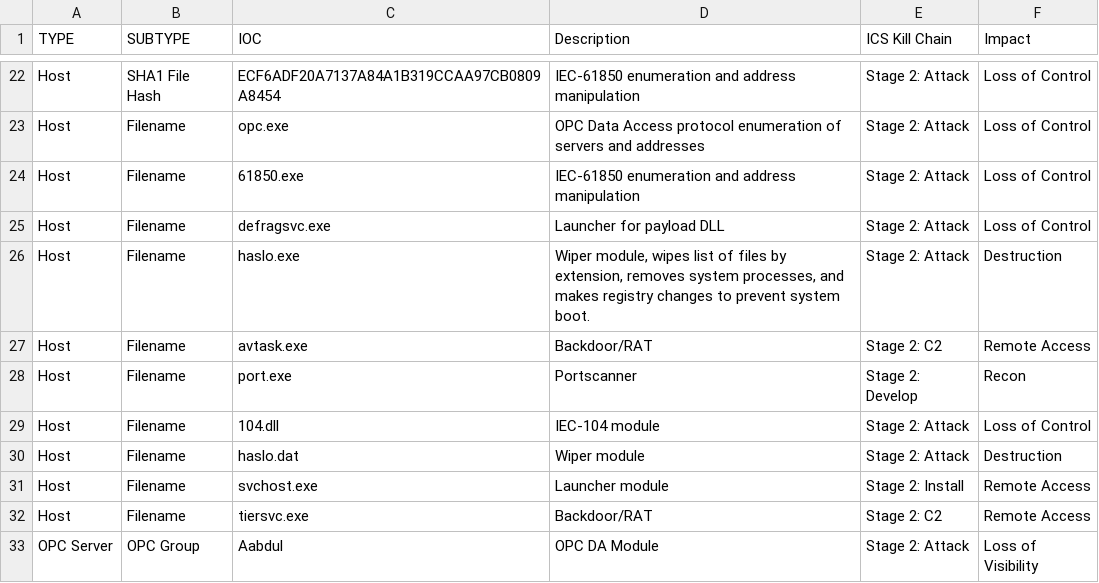
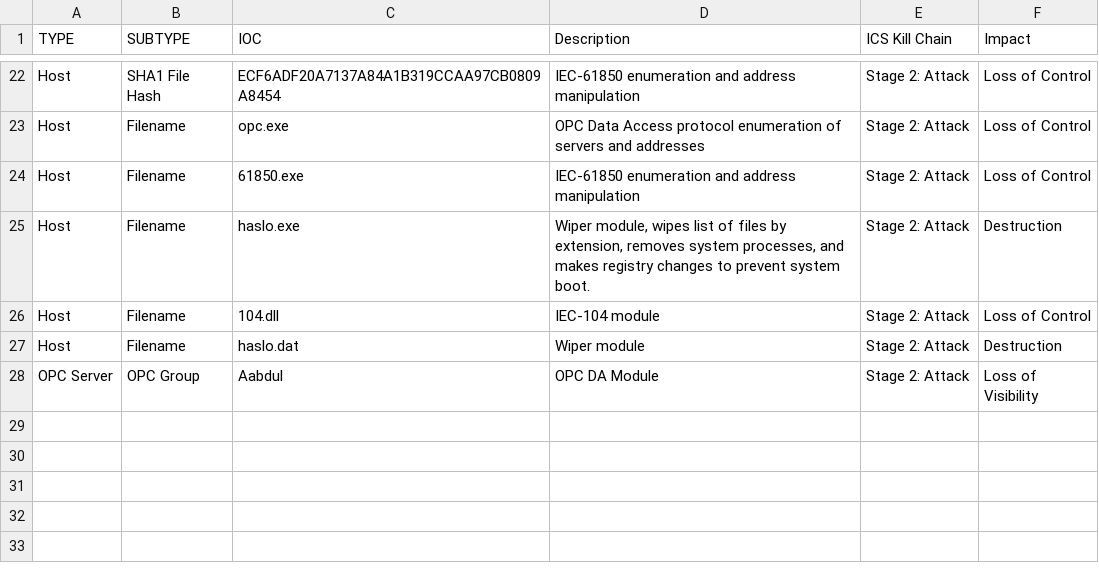
Before and after one commit to dragosinc/CRASHOVERRIDE, a CSV file: CRASHOVERRIDE IOC 2016-06-12.csv, drawn as a sheet; only a part is shown, gaps mark what is left out.

```diff
--- a/CRASHOVERRIDE IOC 2016-06-12.csv
+++ b/CRASHOVERRIDE IOC 2016-06-12.csv
@@ -24,10 +24,5 @@ Host,Filename,opc.exe,OPC Data Access protocol enumeration of servers and addres
 Host,Filename,61850.exe,IEC-61850 enumeration and address manipulation,Stage 2: Attack,Loss of Control
-Host,Filename,defragsvc.exe,Launcher for payload DLL,Stage 2: Attack,Loss of Control
 Host,Filename,haslo.exe,"Wiper module, wipes list of files by extension, removes system processes, and makes registry changes to prevent system boot. ",Stage 2: Attack,Destruction
-Host ,Filename,avtask.exe,Backdoor/RAT,Stage 2: C2,Remote Access
-Host,Filename,port.exe,Portscanner,Stage 2: Develop,Recon
 Host,Filename,104.dll,IEC-104 module,Stage 2: Attack,Loss of Control
 Host,Filename,haslo.dat,Wiper module,Stage 2: Attack,Destruction
-Host,Filename,svchost.exe,Launcher module,Stage 2: Install,Remote Access
-Host,Filename,tiersvc.exe,Backdoor/RAT,Stage 2: C2,Remote Access
 OPC Server,OPC Group,Aabdul,OPC DA Module,Stage 2: Attack,Loss of Visibility
```
